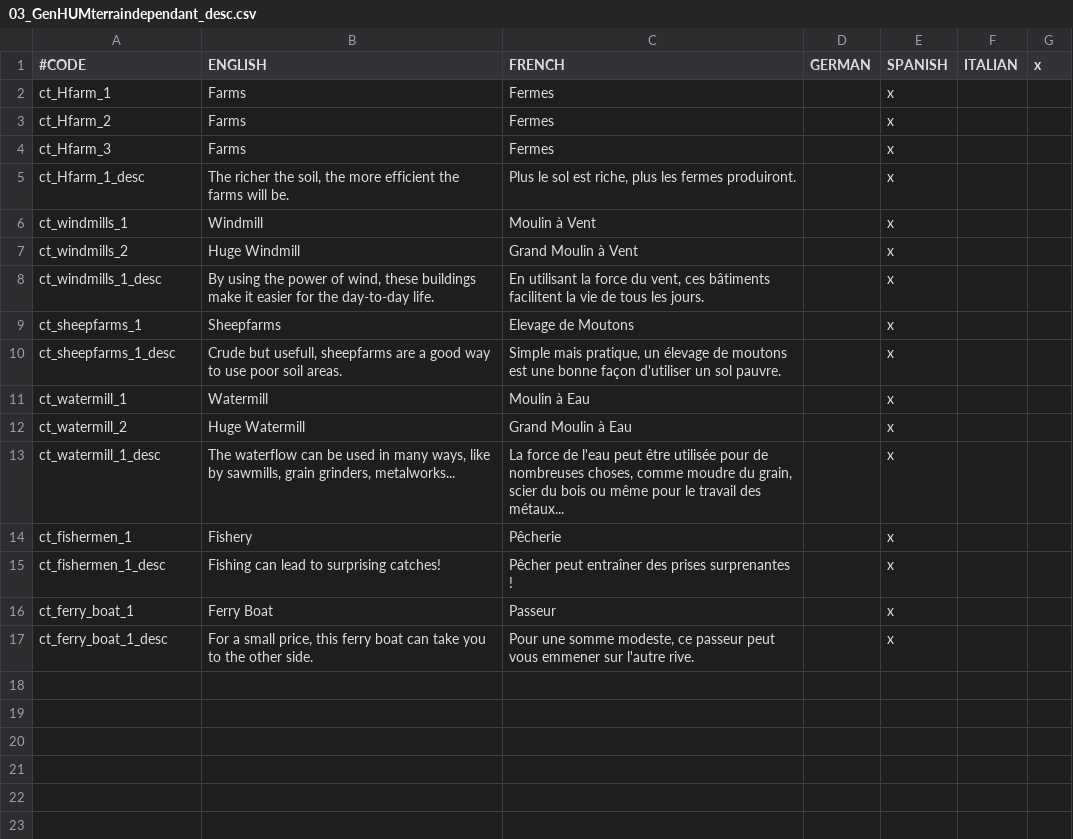
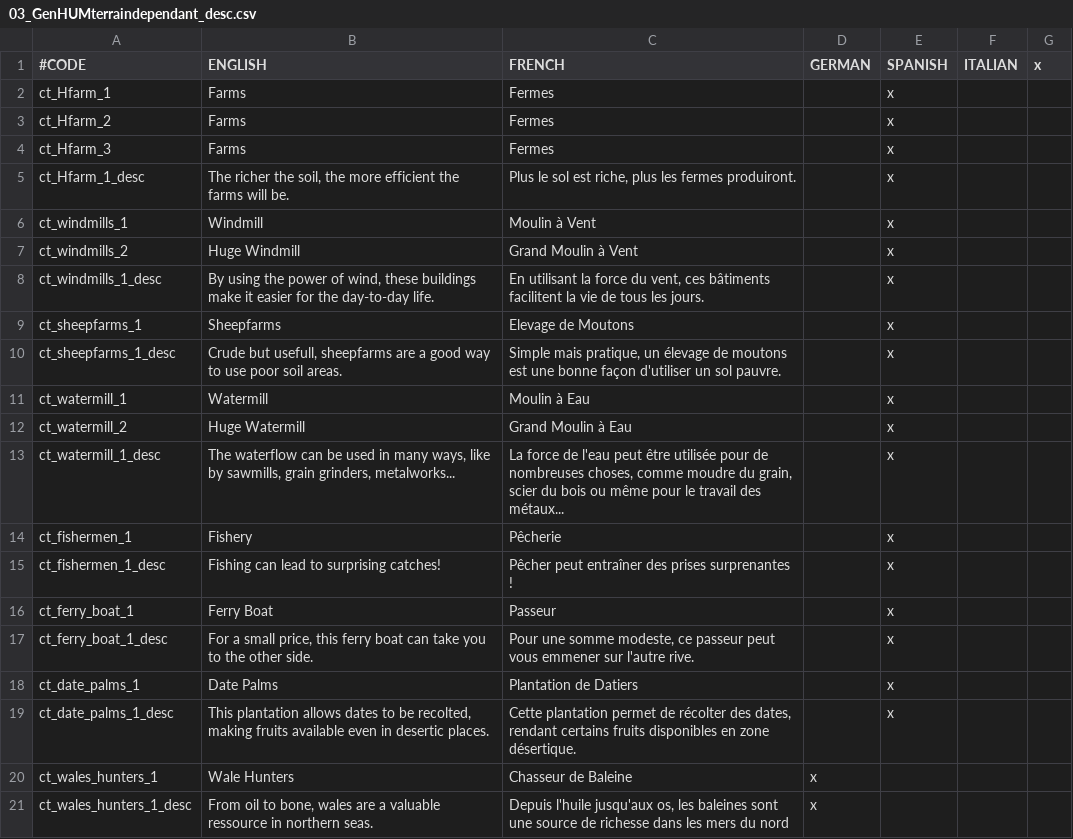
Before and after one commit to Rigmored/MEPCK2, a CSV file: MiddleEarthProject Beta/localisation/03_GenHUMterraindependant_desc.csv, drawn as a sheet; the diff names each change by its address in the sheet, - before the commit and + after, or states it on an @@ line.

```diff
--- a/MiddleEarthProject Beta/localisation/03_GenHUMterraindependant_desc.csv
+++ b/MiddleEarthProject Beta/localisation/03_GenHUMterraindependant_desc.csv
+row 18: ct_date_palms_1 | Date Palms | Plantation de Datiers |  | x
+row 19: ct_date_palms_1_desc | This plantation allows dates to be recolted, making fruits available even in desertic places. | Cette plantation permet de récolter des dates, rendant certains fruits disponibles en zone désertique. |  | x
+row 20: ct_wales_hunters_1 | Wale Hunters | Chasseur de Baleine | x
+row 21: ct_wales_hunters_1_desc | From oil to bone, wales are a valuable ressource in northern seas. | Depuis l'huile jusqu'aux os, les baleines sont une source de richesse dans les mers du nord | x
```
Also changed, not shown: MiddleEarthProject Beta/localisation/00_ main_buildings.csv, MiddleEarthProject Beta/localisation/03_GenericHUMANcastle_desc.csv, 13 other files.
